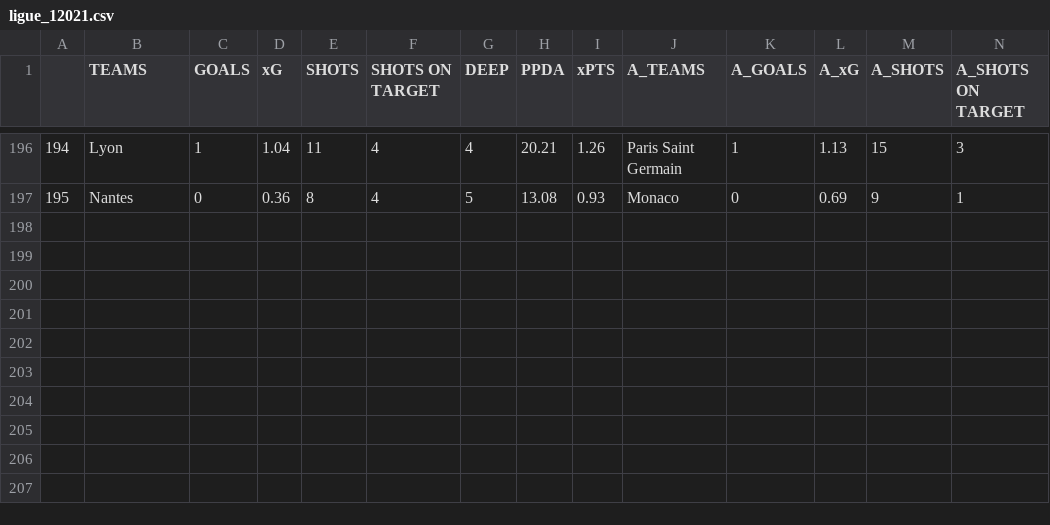
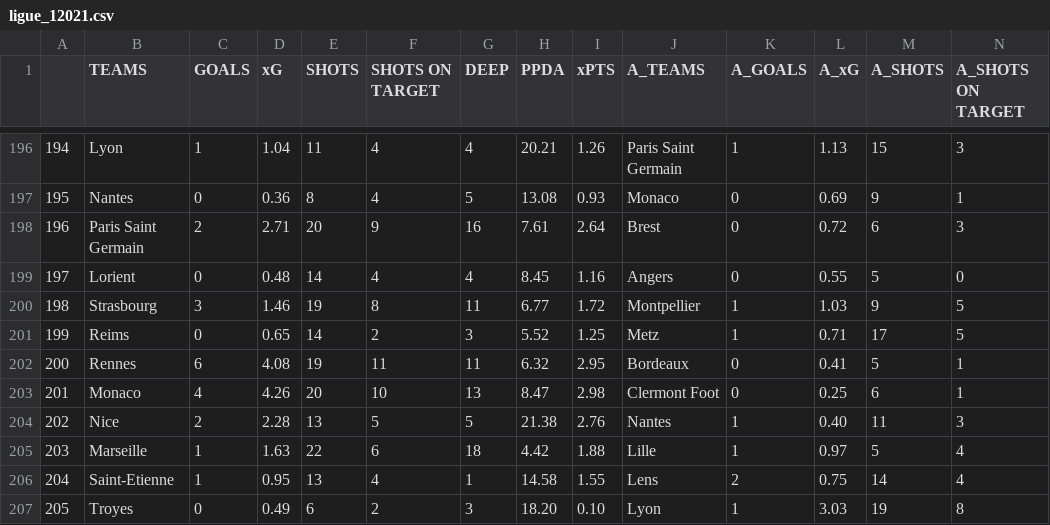
Before and after one commit to mgebele/football_stats, a CSV file: xg/ligue_12021.csv, drawn as a sheet; only a part is shown, gaps mark what is left out; rows hold the shown columns only; the diff names each change by its address in the sheet, - before the commit and + after, or states it on an @@ line.

```diff
--- a/xg/ligue_12021.csv
+++ b/xg/ligue_12021.csv
+row 198: 196 | Paris Saint Germain | 2 | 2.71 | 20 | 9 | 16 | 7.61 | 2.64 | Brest | 0 | 0.72 | 6 | 3
+row 199: 197 | Lorient | 0 | 0.48 | 14 | 4 | 4 | 8.45 | 1.16 | Angers | 0 | 0.55 | 5 | 0
+row 200: 198 | Strasbourg | 3 | 1.46 | 19 | 8 | 11 | 6.77 | 1.72 | Montpellier | 1 | 1.03 | 9 | 5
+row 201: 199 | Reims | 0 | 0.65 | 14 | 2 | 3 | 5.52 | 1.25 | Metz | 1 | 0.71 | 17 | 5
+row 202: 200 | Rennes | 6 | 4.08 | 19 | 11 | 11 | 6.32 | 2.95 | Bordeaux | 0 | 0.41 | 5 | 1
+row 203: 201 | Monaco | 4 | 4.26 | 20 | 10 | 13 | 8.47 | 2.98 | Clermont Foot | 0 | 0.25 | 6 | 1
+row 204: 202 | Nice | 2 | 2.28 | 13 | 5 | 5 | 21.38 | 2.76 | Nantes | 1 | 0.40 | 11 | 3
+row 205: 203 | Marseille | 1 | 1.63 | 22 | 6 | 18 | 4.42 | 1.88 | Lille | 1 | 0.97 | 5 | 4
+row 206: 204 | Saint-Etienne | 1 | 0.95 | 13 | 4 | 1 | 14.58 | 1.55 | Lens | 2 | 0.75 | 14 | 4
+row 207: 205 | Troyes | 0 | 0.49 | 6 | 2 | 3 | 18.20 | 0.10 | Lyon | 1 | 3.03 | 19 | 8
```
Also changed, not shown: xg/bundesliga2021.csv, xg/epl2021.csv, 1 other file.
